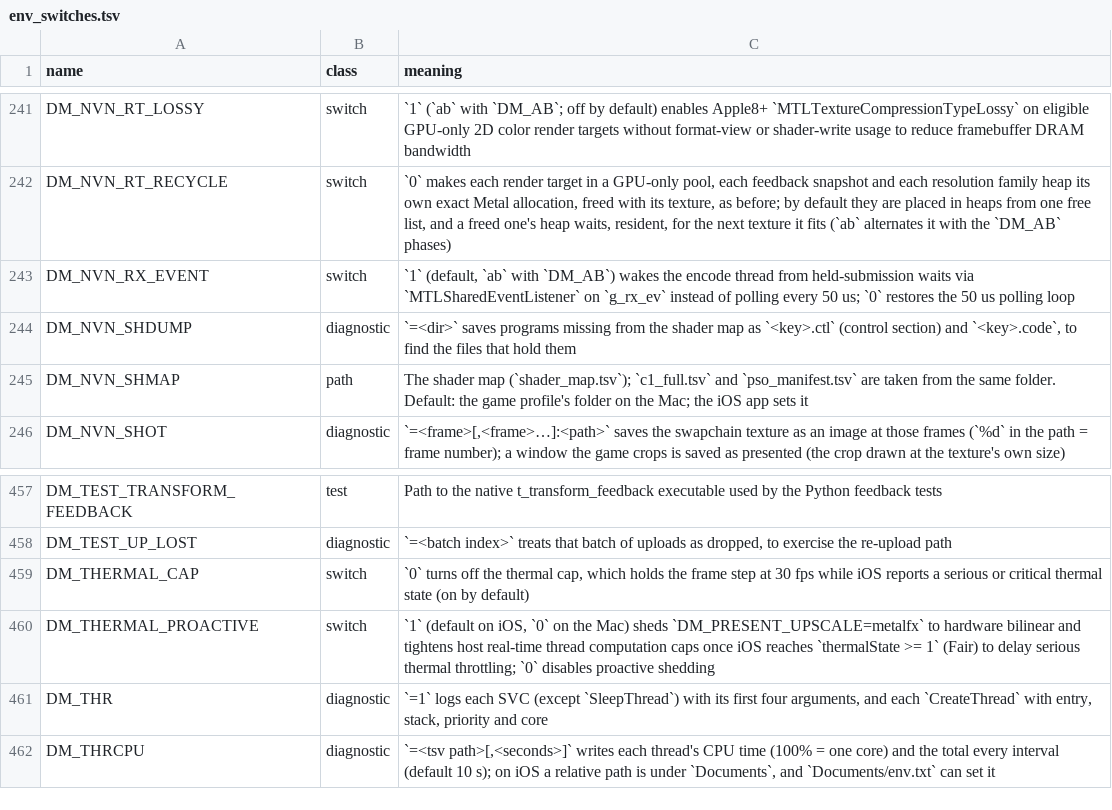
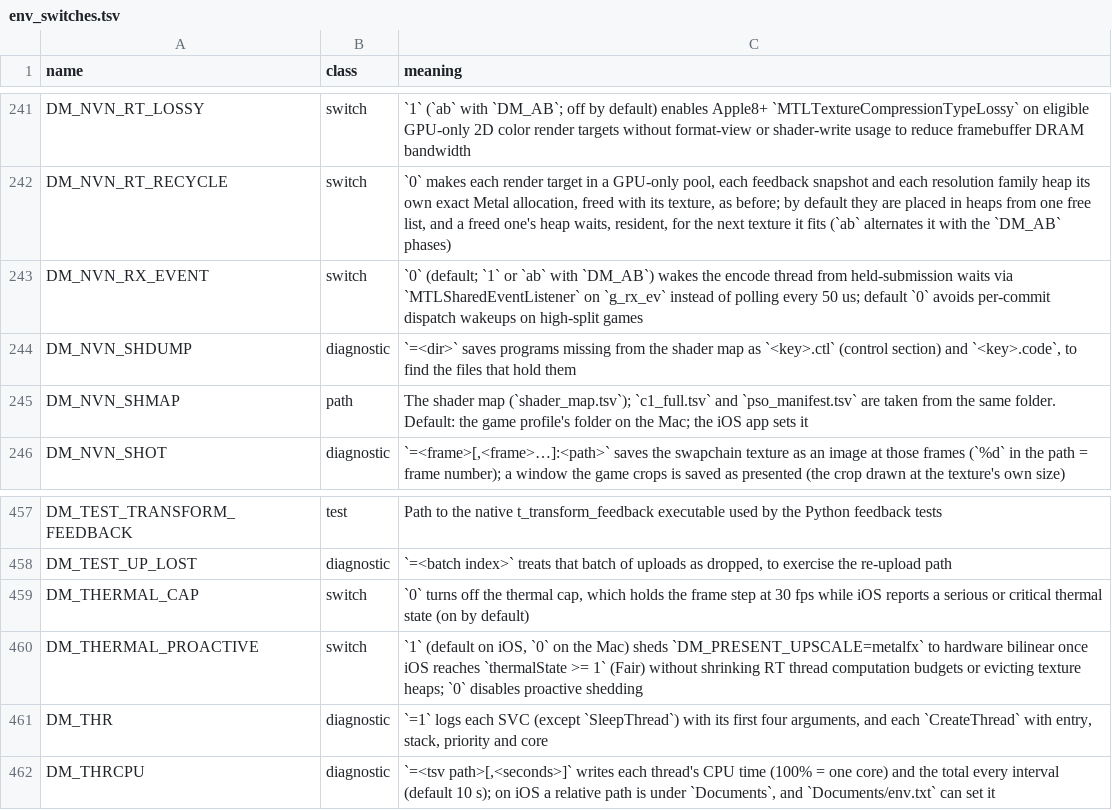
Before and after one commit to nepotira/nxnative-iphone15pro, a TSV file: docs/env_switches.tsv, drawn as a sheet; only a part is shown, gaps mark what is left out.

Commit message:
fix(nvn): stop thermal-triggered heap churn, RT comp_ms demotion, and DM_NVN_RX_EVENT wakeup storm

```diff
--- a/docs/env_switches.tsv
+++ b/docs/env_switches.tsv
@@ -242,3 +242,3 @@ DM_NVN_RT_LOSSY	switch	`1` (`ab` with `DM_AB`; off by default) enables Apple8+ `
 DM_NVN_RT_RECYCLE	switch	`0` makes each render target in a GPU-only pool, each feedback snapshot and each resolution family heap its own exact Metal allocation, freed with its texture, as before; by default they are placed in heaps from one free list, and a freed one's heap waits, resident, for the next texture it fits (`ab` alternates it with the `DM_AB` phases)
-DM_NVN_RX_EVENT	switch	`1` (default, `ab` with `DM_AB`) wakes the encode thread from held-submission waits via `MTLSharedEventListener` on `g_rx_ev` instead of polling every 50 us; `0` restores the 50 us polling loop
+DM_NVN_RX_EVENT	switch	`0` (default; `1` or `ab` with `DM_AB`) wakes the encode thread from held-submission waits via `MTLSharedEventListener` on `g_rx_ev` instead of polling every 50 us; default `0` avoids per-commit dispatch wakeups on high-split games
 DM_NVN_SHDUMP	diagnostic	`=<dir>` saves programs missing from the shader map as `<key>.ctl` (control section) and `<key>.code`, to find the files that hold them
@@ -459,3 +459,3 @@ DM_TEST_UP_LOST	diagnostic	`=<batch index>` treats that batch of uploads as drop
 DM_THERMAL_CAP	switch	`0` turns off the thermal cap, which holds the frame step at 30 fps while iOS reports a serious or critical thermal state (on by default)
-DM_THERMAL_PROACTIVE	switch	`1` (default on iOS, `0` on the Mac) sheds `DM_PRESENT_UPSCALE=metalfx` to hardware bilinear and tightens host real-time thread computation caps once iOS reaches `thermalState >= 1` (Fair) to delay serious thermal throttling; `0` disables proactive shedding
+DM_THERMAL_PROACTIVE	switch	`1` (default on iOS, `0` on the Mac) sheds `DM_PRESENT_UPSCALE=metalfx` to hardware bilinear once iOS reaches `thermalState >= 1` (Fair) without shrinking RT thread computation budgets or evicting texture heaps; `0` disables proactive shedding
 DM_THR	diagnostic	`=1` logs each SVC (except `SleepThread`) with its first four arguments, and each `CreateThread` with entry, stack, priority and core
```
Also changed, not shown: 3 other files.
